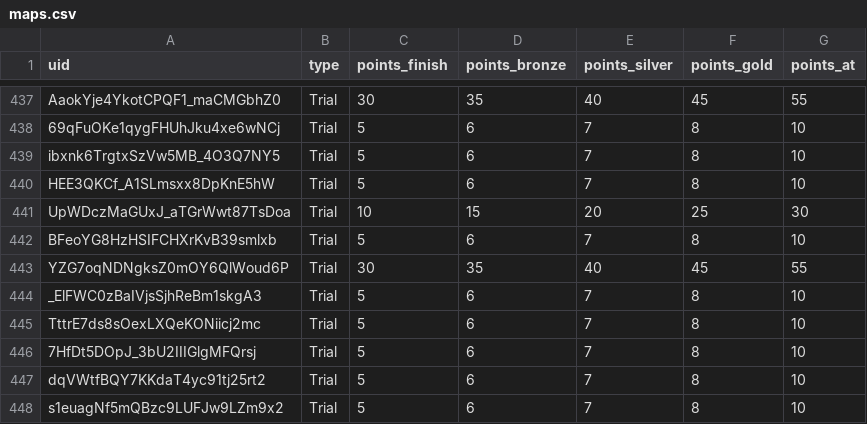
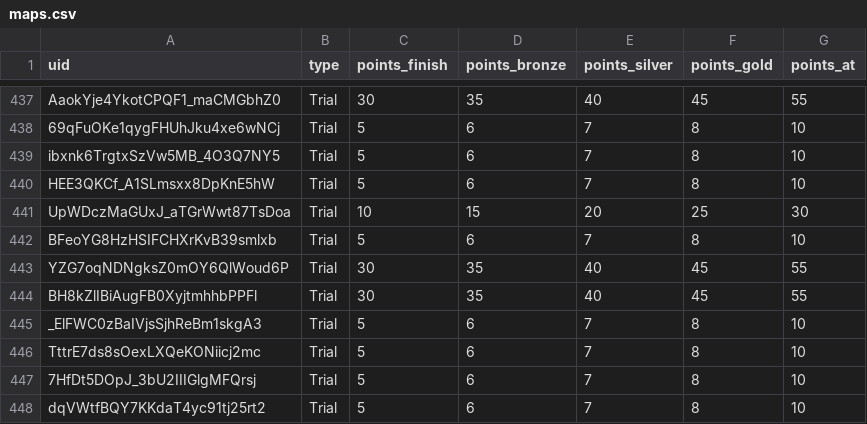
Before and after one commit to spl1nes/tmrank, a CSV file: maps.csv, drawn as a sheet; only a part is shown, gaps mark what is left out; the shorter side is filled out with more unchanged rows; the diff names each change by its address in the sheet, - before the commit and + after, or states it on an @@ line.

Commit message:
Update maps.csv

```diff
--- a/maps.csv
+++ b/maps.csv
+row 444: BH8kZlIBiAugFB0XyjtmhhbPPFl | Trial | 30 | 35 | 40 | 45 | 55
```
